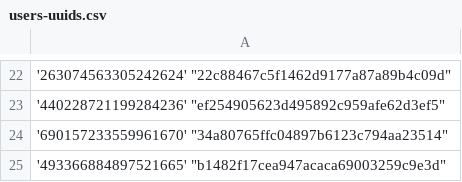
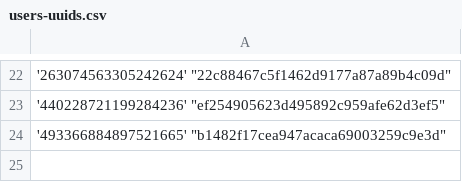
Before and after one commit to Heroes-United/patreonlist, a CSV file: users-uuids.csv, drawn as a sheet; only a part is shown, gaps mark what is left out; the diff names each change by its address in the sheet, - before the commit and + after, or states it on an @@ line.

Commit message:
[HeroesUnited BOT] added new uuids || or updated mods

```diff
--- a/users-uuids.csv
+++ b/users-uuids.csv
-row 24: '690157233559961670' "34a80765ffc04897b6123c794aa23514"
```
Also changed, not shown: users.csv.
